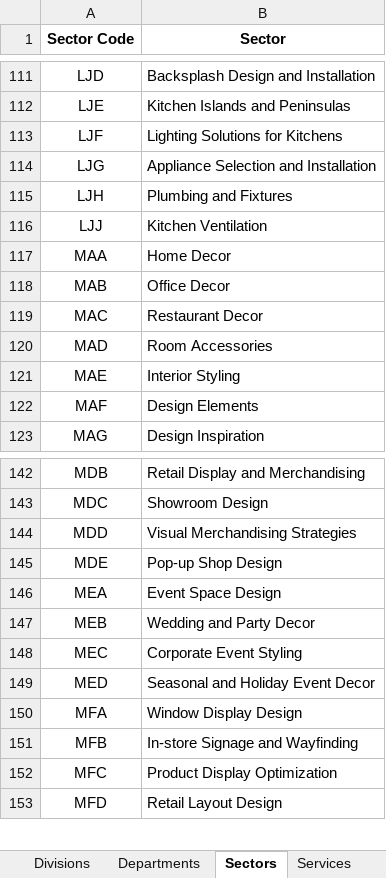
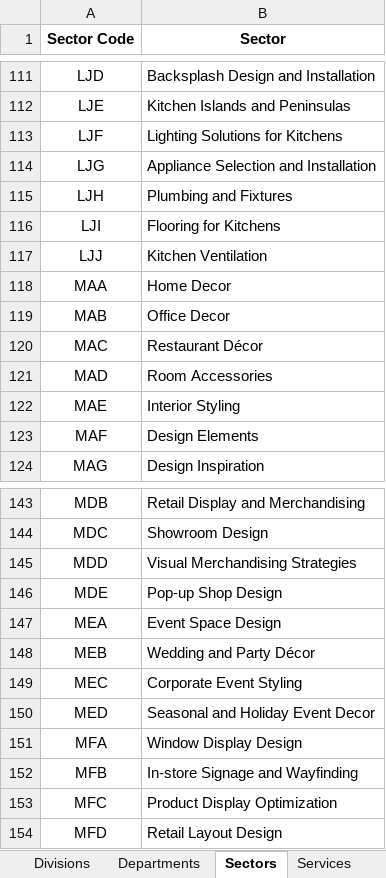
Before and after one commit to Danishan1/Html-CSS-Projects, an Excel workbook: Design Requirement/Documentation/IRT Creative Images.xlsx, sheet Sectors, drawn as a sheet; only a part is shown, gaps mark what is left out; values as stored, in another font and other column widths than the file's, no borders; conditional formats not drawn; addresses are those after the commit; the diff names each change by its address in the sheet, - before the commit and + after, or states it on an @@ line.

```diff
--- a/Design Requirement/Documentation/IRT Creative Images.xlsx (sheet Sectors)
+++ b/Design Requirement/Documentation/IRT Creative Images.xlsx (sheet Sectors)
+row 116: LJI | Flooring for Kitchens
-B120 (Sector): Restaurant Decor
+B120 (Sector): Restaurant Décor
-B148 (Sector): Wedding and Party Decor
+B148 (Sector): Wedding and Party Décor
```
Also changed, not shown: Design Requirement/Documentation/IRT Creative Structure.xlsx, 57 other files.
